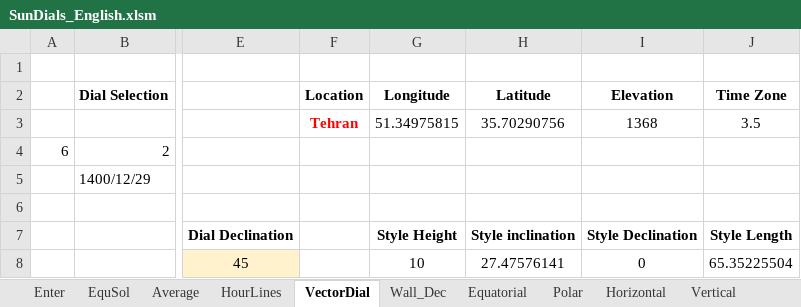
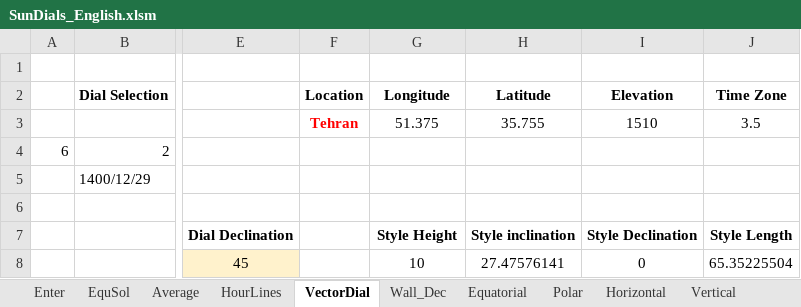
Before and after one commit to AminKH/SunDials, an Excel workbook: SunDials_English.xlsm, sheet VectorDial, drawn as a sheet; only a part is shown, gaps mark what is left out; values as stored, in another font and other column widths than the file's, no borders; charts and pictures not drawn; the diff names each change by its address in the sheet, - before the commit and + after, or states it on an @@ line.

```diff
--- a/SunDials_English.xlsm (sheet VectorDial)
+++ b/SunDials_English.xlsm (sheet VectorDial)
-G3: 51.34975815
+G3: 51.375
-H3: 35.70290756
+H3: 35.755
-I3: 1368
+I3: 1510
```
Also changed, not shown: sheet HourLines, sheet Enter, sheet EquSol, sheet Wall_Dec, sheet Average, charts or pictures, SunDials_Persian.xlsm.
